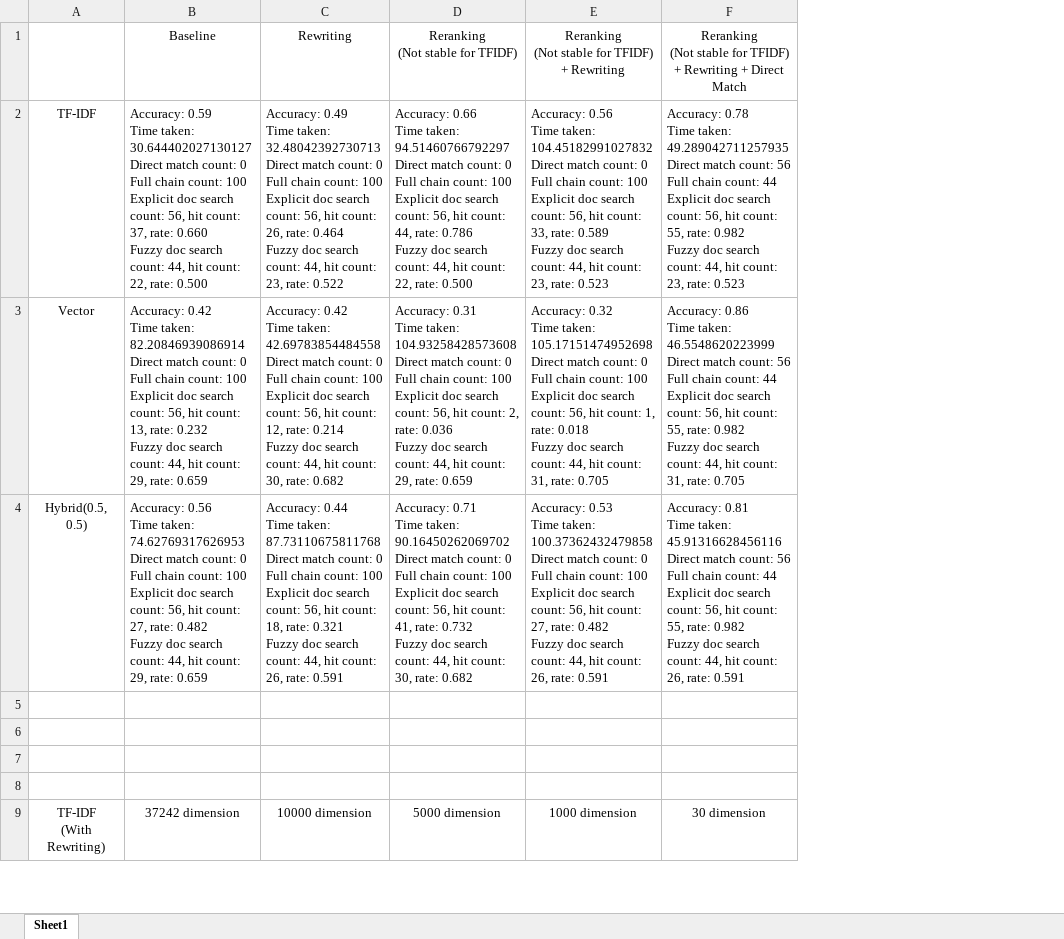
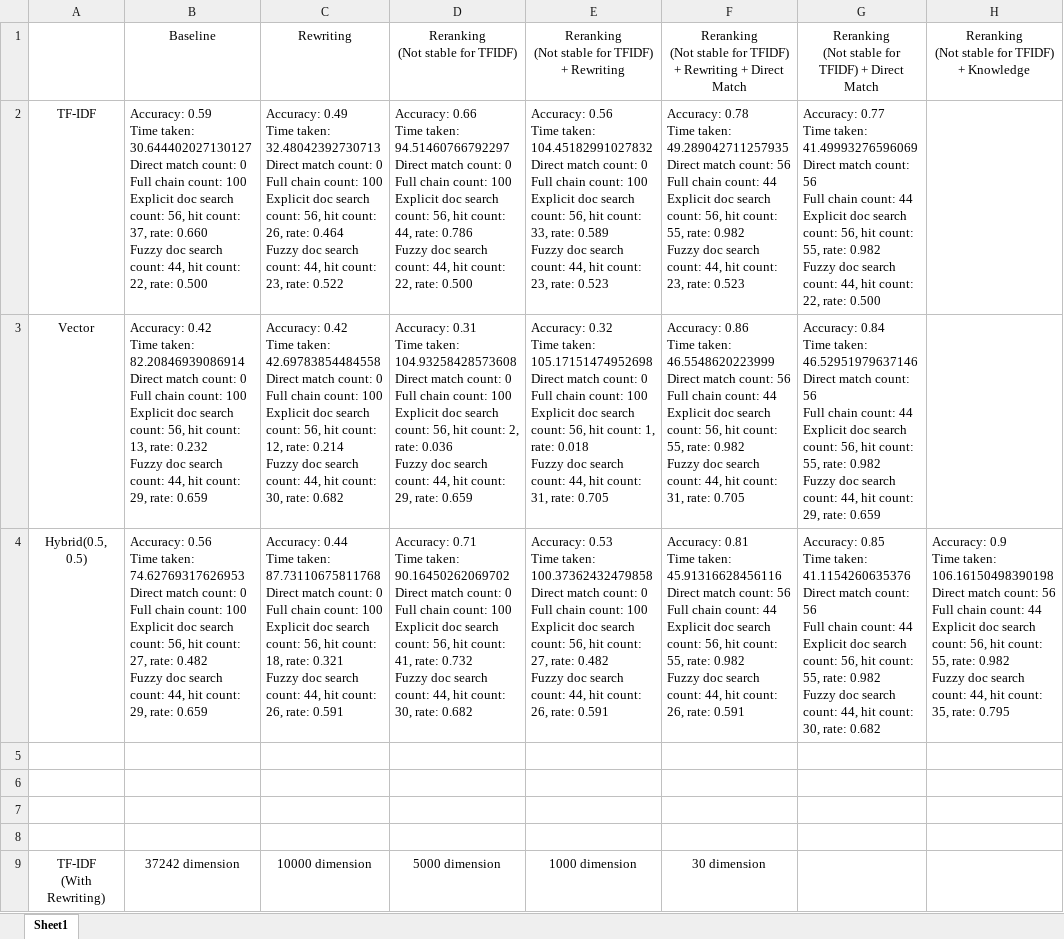
Before and after one commit to Yuntwo/optimized-rag, an Excel workbook: experiment.xlsx, sheet Sheet1, drawn as a sheet; only a part is shown; values as stored, in another font and other column widths than the file's, no borders; ↵ is a line break in a cell; the diff names each change by its address in the sheet, - before the commit and + after, or states it on an @@ line.

```diff
--- a/experiment.xlsx (sheet Sheet1)
+++ b/experiment.xlsx (sheet Sheet1)
+column G, rows 1-4: Reranking ↵ (Not stable for TFIDF) + Direct Match | Accuracy: 0.77 ↵ Time taken: 41.49993276596069 ↵ Direct match count: 56 ↵ Full chain count: 44 ↵ Explicit doc search count: 56, hit count: 55, rate: 0.982 ↵ Fuzzy doc search count: 44, hit count: 22, rate: 0.500 | Accuracy: 0.84 ↵ Time taken: 46.52951979637146 ↵ Direct match count: 56 ↵ Full chain count: 44 ↵ Explicit doc search count: 56, hit count: 55, rate: 0.982 ↵ Fuzzy doc search count: 44, hit count: 29, rate: 0.659 | Accuracy: 0.85 ↵ Time taken: 41.1154260635376 ↵ Direct match count: 56 ↵ Full chain count: 44 ↵ Explicit doc search count: 56, hit count: 55, rate: 0.982 ↵ Fuzzy doc search count: 44, hit count: 30, rate: 0.682
+column H, rows 1-4: Reranking ↵ (Not stable for TFIDF) + Knowledge |  |  | Accuracy: 0.9 ↵ Time taken: 106.16150498390198 ↵ Direct match count: 56 ↵ Full chain count: 44 ↵ Explicit doc search count: 56, hit count: 55, rate: 0.982 ↵ Fuzzy doc search count: 44, hit count: 35, rate: 0.795
```
Also changed, not shown: 2 other files.
